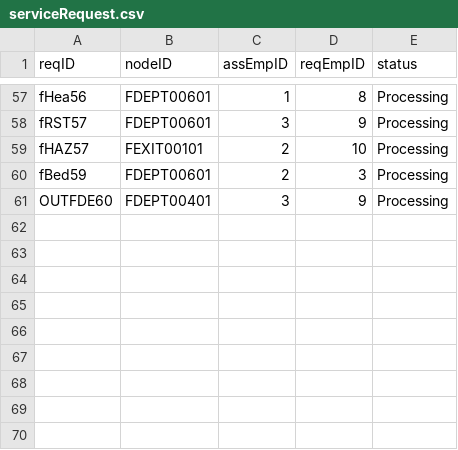
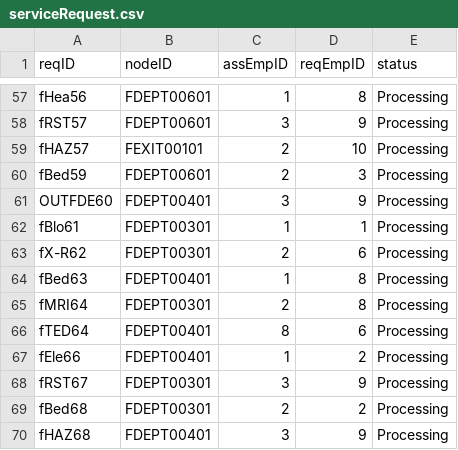
Before and after one commit to CS3733-D22-Team-F/ferocious-furrets, a CSV file: ProtoypeF/src/main/resources/edu/wpi/cs3733/D22/teamF/csv/serviceRequest.csv, drawn as a sheet; only a part is shown, gaps mark what is left out.

```diff
--- a/ProtoypeF/src/main/resources/edu/wpi/cs3733/D22/teamF/csv/serviceRequest.csv
+++ b/ProtoypeF/src/main/resources/edu/wpi/cs3733/D22/teamF/csv/serviceRequest.csv
@@ -61 +61,10 @@ fBed59,FDEPT00601,2,3,Processing
 OUTFDE60,FDEPT00401,3,9,Processing
+fBlo61,FDEPT00301,1,1,Processing
+fX-R62,FDEPT00301,2,6,Processing
+fBed63,FDEPT00401,1,8,Processing
+fMRI64,FDEPT00301,2,8,Processing
+fTED64,FDEPT00401,8,6,Processing
+fEle66,FDEPT00401,1,2,Processing
+fRST67,FDEPT00301,3,9,Processing
+fBed68,FDEPT00301,2,2,Processing
+fHAZ68,FDEPT00401,3,9,Processing
```
Also changed, not shown: ProtoypeF/src/main/resources/edu/wpi/cs3733/D22/teamF/csv/TowerLocations.csv, ProtoypeF/src/main/resources/edu/wpi/cs3733/D22/teamF/csv/equipment.csv, 11 other files.
